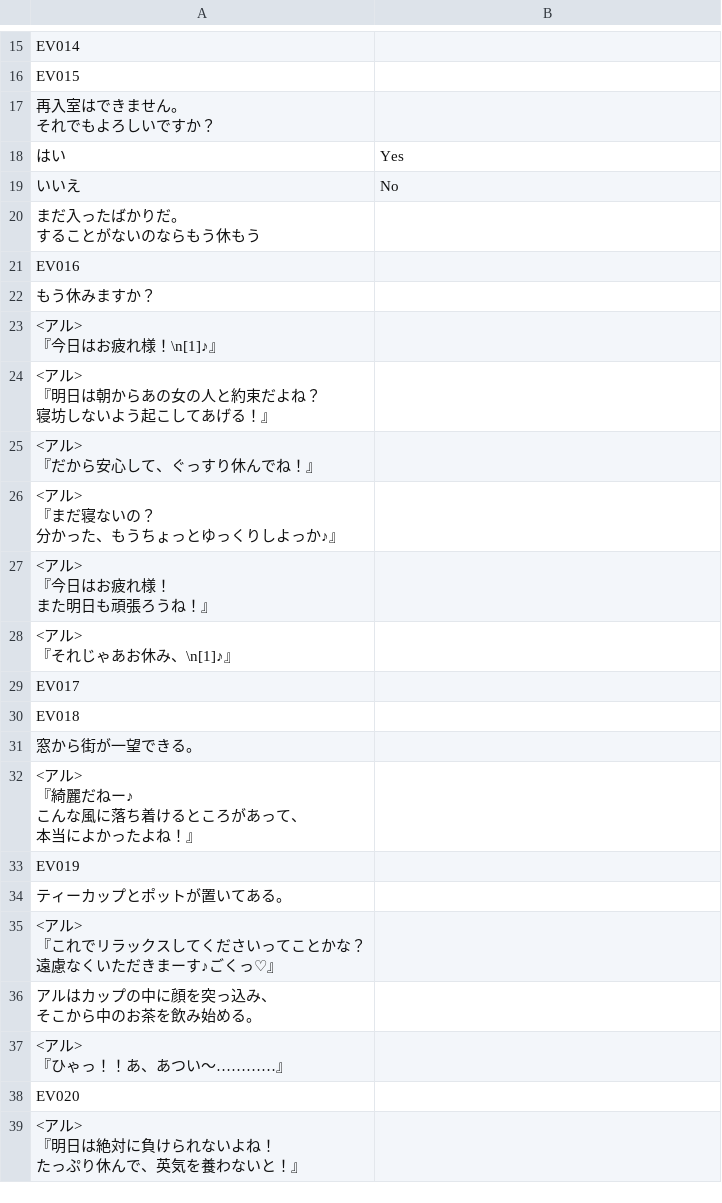
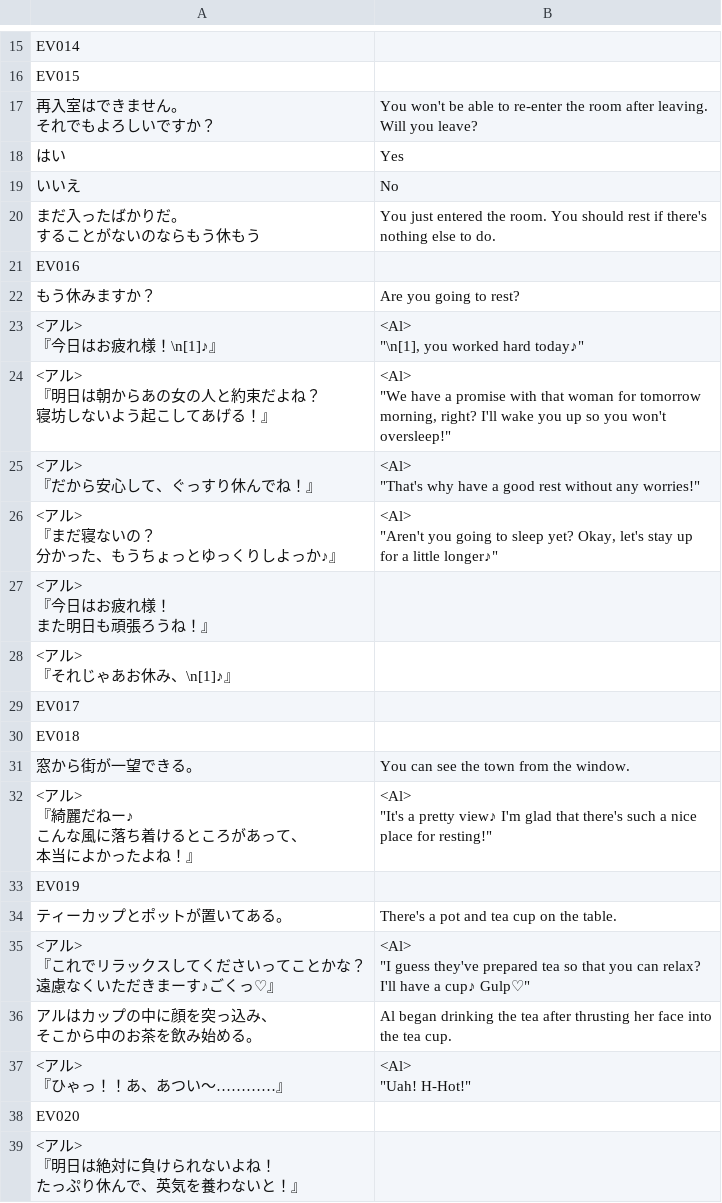
Before and after one commit to PummelsTL/TowerOfAlfimia, a CSV file: www/data/Map014.csv, drawn as a sheet; only a part is shown, gaps mark what is left out.

Commit message:
Inn translation

```diff
--- a/www/data/Map014.csv
+++ b/www/data/Map014.csv
@@ -16,20 +16,29 @@
 "EV015",""
-"再入室はできません。
-それでもよろしいですか？",""
+"再入室はできません。
+それでもよろしいですか？","You won't be able to re-enter the room after leaving.
+Will you leave?"
 "はい","Yes"
 "いいえ","No"
-"まだ入ったばかりだ。
-することがないのならもう休もう",""
+"まだ入ったばかりだ。
+することがないのならもう休もう","You just entered the room. You should rest if there's
+nothing else to do."
 "EV016",""
-"もう休みますか？",""
-"<アル>
-『今日はお疲れ様！\n[1]♪』",""
-"<アル>
-『明日は朝からあの女の人と約束だよね？
-　寝坊しないよう起こしてあげる！』",""
-"<アル>
-『だから安心して、ぐっすり休んでね！』",""
-"<アル>
-『まだ寝ないの？
-　分かった、もうちょっとゆっくりしよっか♪』",""
+"もう休みますか？","Are you going to rest?"
+"<アル>
+『今日はお疲れ様！\n[1]♪』","<Al>
+""\n[1], you worked hard today♪"""
+"<アル>
+『明日は朝からあの女の人と約束だよね？
+　寝坊しないよう起こしてあげる！』","<Al>
+""We have a promise with that woman for tomorrow
+ morning, right? I'll wake you up so you won't
+ oversleep!"""
+"<アル>
+『だから安心して、ぐっすり休んでね！』","<Al>
+""That's why have a good rest without any worries!"""
+"<アル>
+『まだ寝ないの？
+　分かった、もうちょっとゆっくりしよっか♪』","<Al>
+""Aren't you going to sleep yet? Okay, let's stay up
+ for a little longer♪"""
 "<アル>
@@ -41,16 +50,22 @@
 "EV018",""
-"窓から街が一望できる。",""
-"<アル>
-『綺麗だねー♪
-　こんな風に落ち着けるところがあって、
-　本当によかったよね！』",""
+"窓から街が一望できる。","You can see the town from the window."
+"<アル>
+『綺麗だねー♪
+　こんな風に落ち着けるところがあって、
+　本当によかったよね！』","<Al>
+""It's a pretty view♪ I'm glad that there's such a nice
+ place for resting!"""
 "EV019",""
-"ティーカップとポットが置いてある。",""
-"<アル>
-『これでリラックスしてくださいってことかな？
-　遠慮なくいただきまーす♪ごくっ♡』",""
-"アルはカップの中に顔を突っ込み、
-そこから中のお茶を飲み始める。",""
-"<アル>
-『ひゃっ！！あ、あつい～…………』",""
+"ティーカップとポットが置いてある。","There's a pot and tea cup on the table."
+"<アル>
+『これでリラックスしてくださいってことかな？
+　遠慮なくいただきまーす♪ごくっ♡』","<Al>
+""I guess they've prepared tea so that you can relax?
+ I'll have a cup♪ Gulp♡"""
+"アルはカップの中に顔を突っ込み、
+そこから中のお茶を飲み始める。","Al began drinking the tea after thrusting her face into
+the tea cup."
+"<アル>
+『ひゃっ！！あ、あつい～…………』","<Al>
+""Uah! H-Hot!"""
 "EV020",""
```
